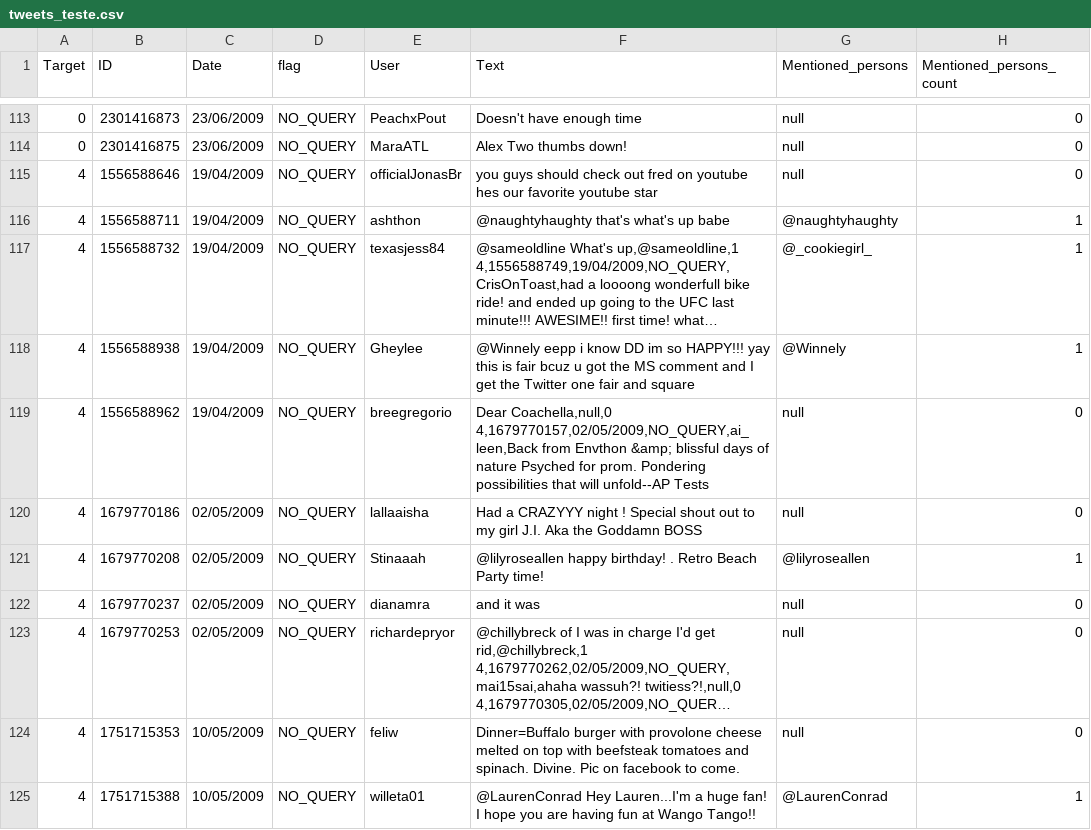
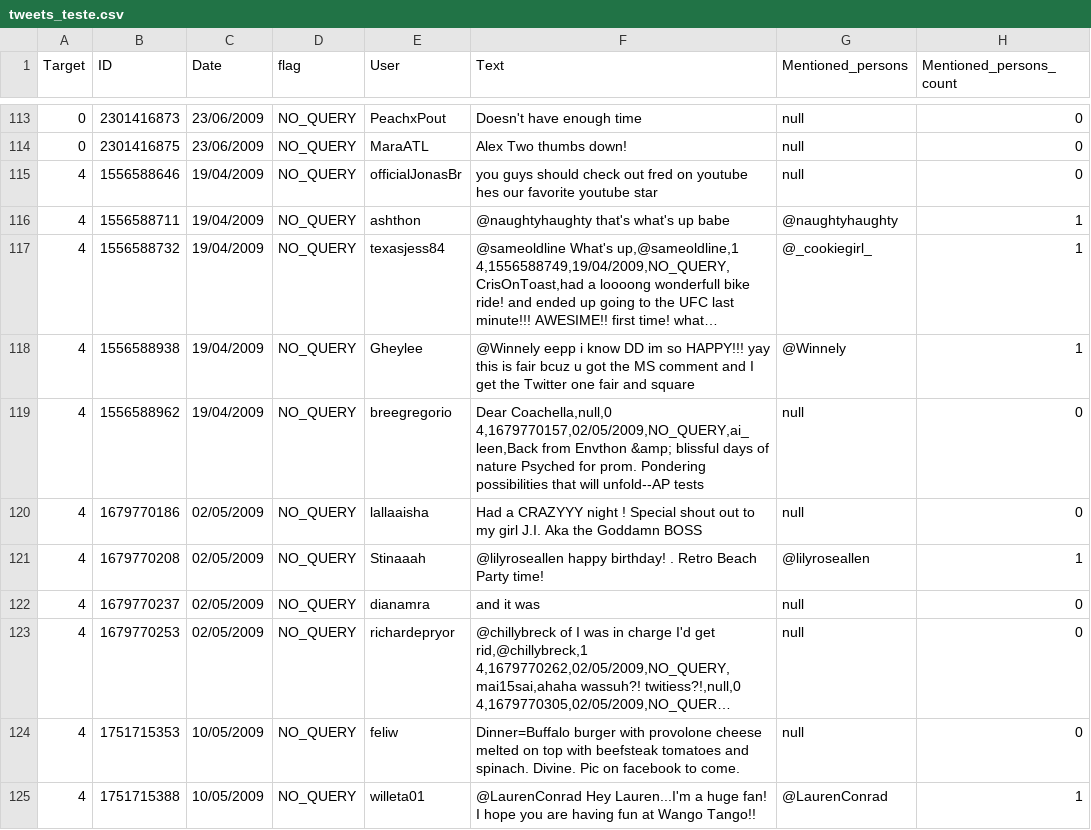
Before and after one commit to sonallycecilia/projeto2-LEDA, a CSV file: src/database/tweets_teste.csv, drawn as a sheet; only a part is shown, gaps mark what is left out; long unchanged cells end in ….

```diff
--- a/src/database/tweets_teste.csv
+++ b/src/database/tweets_teste.csv
@@ -218,4 +218,4 @@ Target,ID,Date,flag,User,Text,Mentioned_persons,Mentioned_persons_count
 4,1556588938,19/04/2009,NO_QUERY,Gheylee,@Winnely eepp i know DD im so HAPPY!!! yay this is fair bcuz u got the MS comment and I get the Twitter one  fair and square,@Winnely,1
-4,1556588962,19/04/2009,NO_QUERY,breegregorio,"Dear Coachella,null,0
-4,1679770157,02/05/2009,NO_QUERY,ai_leen,"Back from Envthon &amp; blissful days of nature  Psyched for prom. Pondering possibilities that will unfold--AP Tests,null,0
+4,1556588962,19/04/2009,NO_QUERY,breegregorio,"Dear Coachella,null,0
+4,1679770157,02/05/2009,NO_QUERY,ai_leen,"Back from Envthon &amp; blissful days of nature  Psyched for prom. Pondering possibilities that will unfold--AP tests,null,0
 4,1679770186,02/05/2009,NO_QUERY,lallaaisha,Had a CRAZYYY night ! Special shout out to my girl J.I. Aka the Goddamn BOSS,null,0
```
Also changed, not shown: bin/database/tweets_teste.csv, 26 other files.
